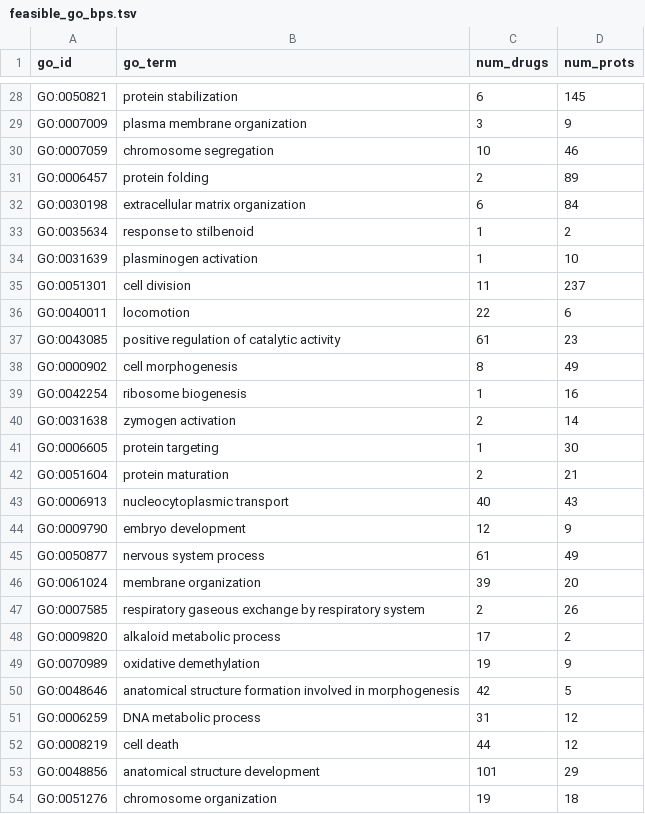
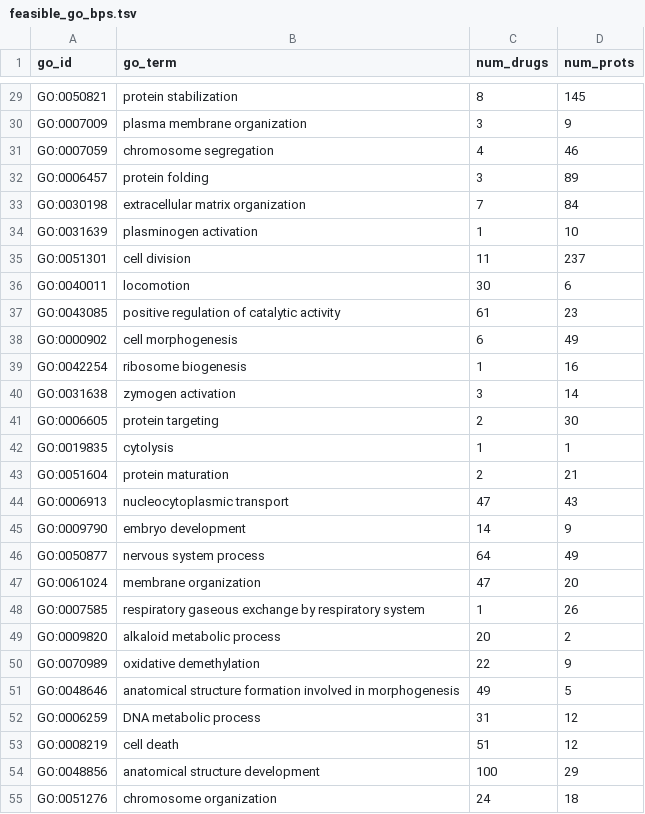
Before and after one commit to laurendelong21/MoA-Net, a TSV file: data/kg/feasible_go_bps.tsv, drawn as a sheet; only a part is shown, gaps mark what is left out; removed rows and columns are numbered as before the commit, all else as after; the diff covers the shown part only; the diff names each change by its address in the sheet, - before the commit and + after, or states it on an @@ line.

```diff
--- a/data/kg/feasible_go_bps.tsv
+++ b/data/kg/feasible_go_bps.tsv
-C29 (num_drugs): 6
+C29 (num_drugs): 8
-C31 (num_drugs): 10
+C31 (num_drugs): 4
-C32 (num_drugs): 2
+C32 (num_drugs): 3
-C33 (num_drugs): 6
+C33 (num_drugs): 7
-row 33: GO:0035634 | response to stilbenoid | 1 | 2
-C36 (num_drugs): 22
+C36 (num_drugs): 30
-C38 (num_drugs): 8
+C38 (num_drugs): 6
-C40 (num_drugs): 2
+C40 (num_drugs): 3
-C41 (num_drugs): 1
+C41 (num_drugs): 2
+row 42: GO:0019835 | cytolysis | 1 | 1
-C44 (num_drugs): 40
+C44 (num_drugs): 47
-C45 (num_drugs): 12
+C45 (num_drugs): 14
-C46 (num_drugs): 61
+C46 (num_drugs): 64
-C47 (num_drugs): 39
+C47 (num_drugs): 47
-C48 (num_drugs): 2
+C48 (num_drugs): 1
-C49 (num_drugs): 17
+C49 (num_drugs): 20
-C50 (num_drugs): 19
+C50 (num_drugs): 22
-C51 (num_drugs): 42
+C51 (num_drugs): 49
-C53 (num_drugs): 44
+C53 (num_drugs): 51
-C54 (num_drugs): 101
+C54 (num_drugs): 100
-C55 (num_drugs): 19
+C55 (num_drugs): 24
```
Also changed, not shown: 1 added row, 1 removed row and 30 edited cells elsewhere in this file, 4 other files.
